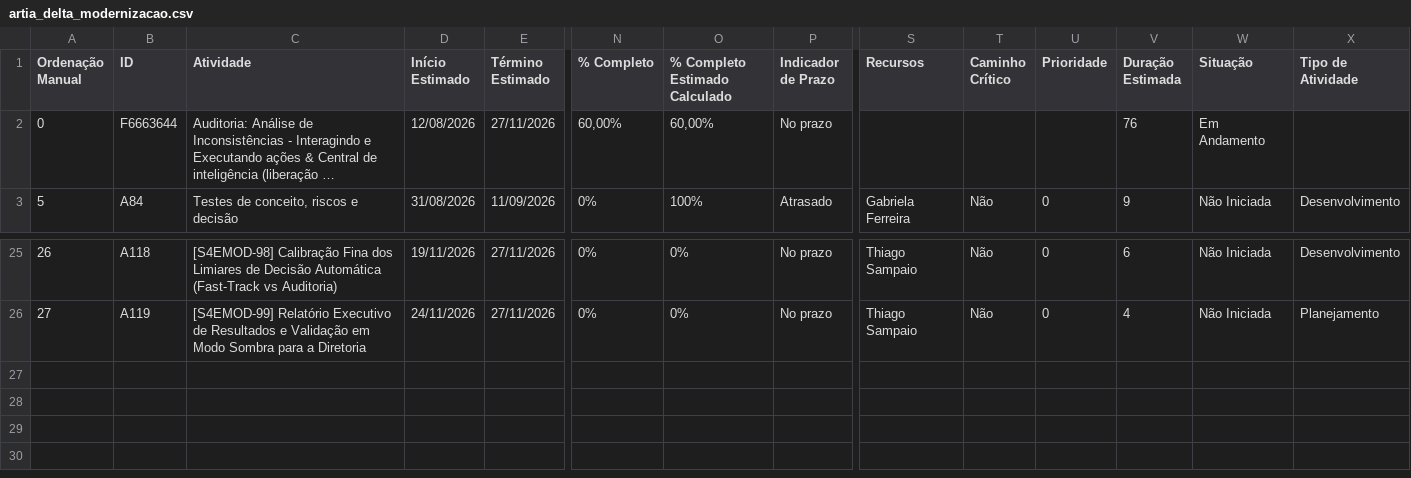
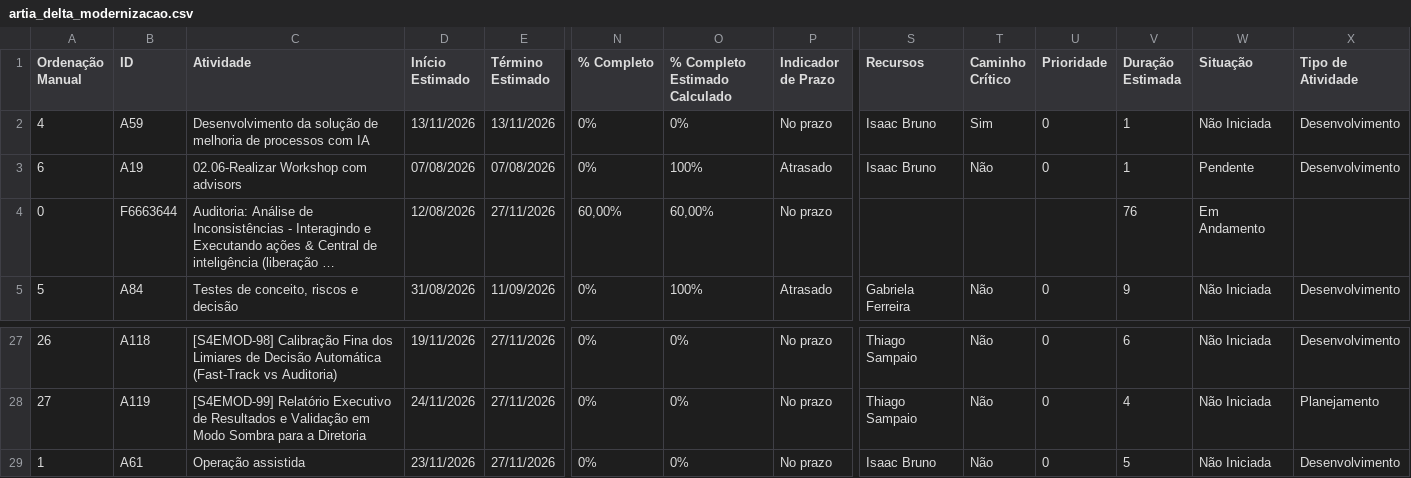
Before and after one commit to isaacmaciell/isaacmaciell, a CSV file: artia_delta_modernizacao.csv, drawn as a sheet; only a part is shown, gaps mark what is left out; long unchanged cells end in …; rows hold the shown columns only; the diff names each change by its address in the sheet, - before the commit and + after, or states it on an @@ line.

```diff
--- a/artia_delta_modernizacao.csv
+++ b/artia_delta_modernizacao.csv
+row 2: 4 | A59 | Desenvolvimento da solução de melhoria de processos com IA | 13/11/2026 | 13/11/2026 | 0% | 0% | No prazo | Isaac Bruno | Sim | 0 | 1 | Não Iniciada | Desenvolvimento
+row 3: 6 | A19 | 02.06-Realizar Workshop com advisors | 07/08/2026 | 07/08/2026 | 0% | 100% | Atrasado | Isaac Bruno | Não | 0 | 1 | Pendente | Desenvolvimento
+row 29: 1 | A61 | Operação assistida | 23/11/2026 | 27/11/2026 | 0% | 0% | No prazo | Isaac Bruno | Não | 0 | 5 | Não Iniciada | Desenvolvimento
```
